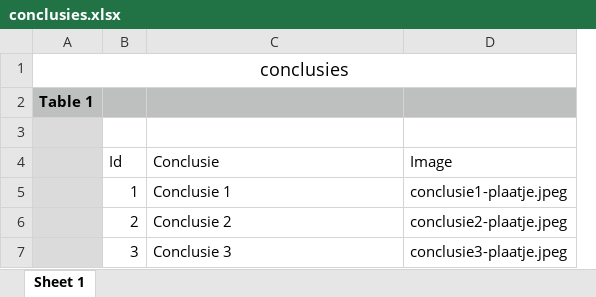
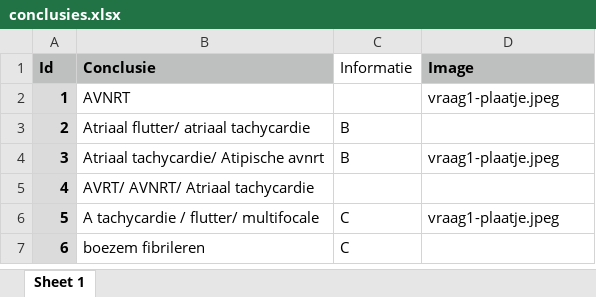
Before and after one commit to Robin1711/BSc_gnk_2122, an Excel workbook: src/resources/conclusies.xlsx, sheet Sheet 1, drawn as a sheet; values as stored, in another font and other column widths than the file's, no borders; removed rows and columns are numbered as before the commit, all else as after; the diff names each change by its address in the sheet, - before the commit and + after, or states it on an @@ line.

```diff
--- a/src/resources/conclusies.xlsx (sheet Sheet 1)
+++ b/src/resources/conclusies.xlsx (sheet Sheet 1)
-column A, empty
+column C (Informatie), rows 3-4: B | B
-row 1: conclusies
-row 2: Table 1
-row 3: (empty)
@@ A1:B1 fill: none → #BDC0BF, bold: off → on @@
@@ D1 fill: none → #BDC0BF, bold: off → on @@
@@ A2:A4 bold: off → on, fill: none → #DBDBDB @@
-B2 (Conclusie): Conclusie 1
+B2 (Conclusie): AVNRT
-D2 (Image): conclusie1-plaatje.jpeg
+D2 (Image): vraag1-plaatje.jpeg
-B3 (Conclusie): Conclusie 2
+B3 (Conclusie): Atriaal flutter/ atriaal tachycardie
-D3 (Image): conclusie2-plaatje.jpeg
+D3 (Image): (empty)
-B4 (Conclusie): Conclusie 3
+B4 (Conclusie): Atriaal tachycardie/ Atipische avnrt
-D4 (Image): conclusie3-plaatje.jpeg
+D4 (Image): vraag1-plaatje.jpeg
+row 5: 4 | AVRT/ AVNRT/ Atriaal tachycardie
+row 6: 5 | A tachycardie / flutter/ multifocale | C | vraag1-plaatje.jpeg
+row 7: 6 | boezem fibrileren | C
```
Also changed, not shown: src/resources/vragen.xlsx, 12 other files.
